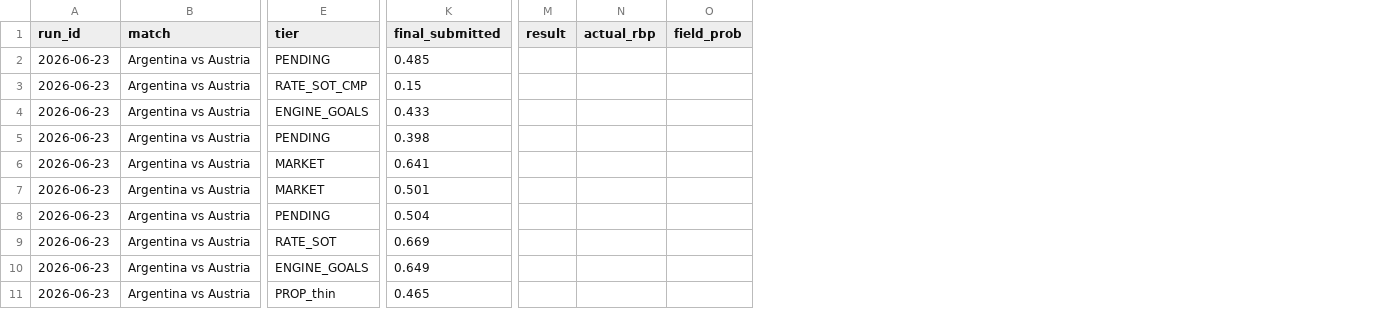
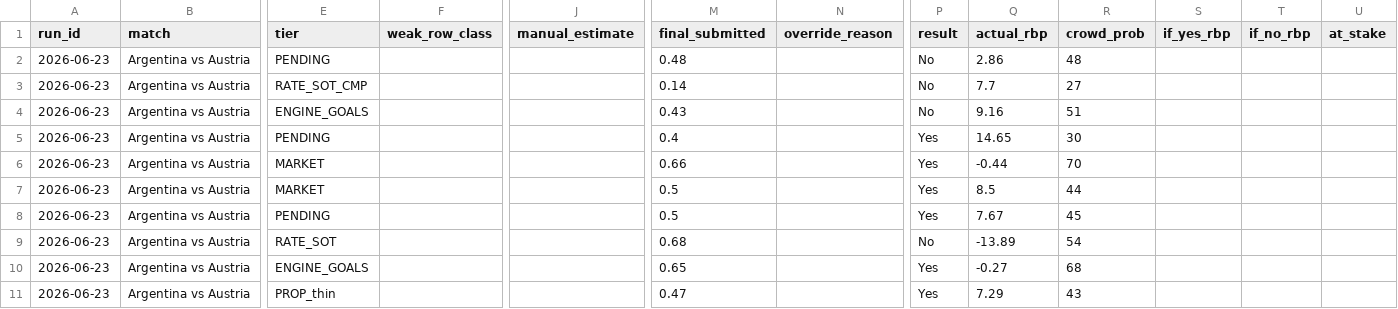
Before and after one commit to brandonsamuelr/jump_predict_WC26, a CSV file: data/measurement_log.csv, drawn as a sheet; only a part is shown, gaps mark what is left out; removed rows and columns are numbered as before the commit, all else as after; the diff covers the shown part only; the diff names each change by its address in the sheet, - before the commit and + after, or states it on an @@ line.

```diff
--- a/data/measurement_log.csv
+++ b/data/measurement_log.csv
+column F (weak_row_class), empty
+column J (manual_estimate), empty
+column N (override_reason), empty
-column O (field_prob), empty
+column R (crowd_prob), rows 2-11: 48 | 27 | 51 | 30 | 70 | 44 | 45 | 54 | 68 | 43
+column S (if_yes_rbp), empty
+column T (if_no_rbp), empty
+column U (at_stake), empty
-M2 (final_submitted): 0.485
+M2 (final_submitted): 0.48
-P2:P4 (result): (empty)
+P2:P4 (result): No
-Q2 (actual_rbp): (empty)
+Q2 (actual_rbp): 2.86
-M3 (final_submitted): 0.15
+M3 (final_submitted): 0.14
-Q3 (actual_rbp): (empty)
+Q3 (actual_rbp): 7.7
-M4 (final_submitted): 0.433
+M4 (final_submitted): 0.43
-Q4 (actual_rbp): (empty)
+Q4 (actual_rbp): 9.16
-M5 (final_submitted): 0.398
+M5 (final_submitted): 0.4
-P5:P8 (result): (empty)
+P5:P8 (result): Yes
-Q5 (actual_rbp): (empty)
+Q5 (actual_rbp): 14.65
-M6 (final_submitted): 0.641
+M6 (final_submitted): 0.66
-Q6 (actual_rbp): (empty)
+Q6 (actual_rbp): -0.44
-M7 (final_submitted): 0.501
+M7 (final_submitted): 0.5
-Q7 (actual_rbp): (empty)
+Q7 (actual_rbp): 8.5
-M8 (final_submitted): 0.504
+M8 (final_submitted): 0.5
-Q8 (actual_rbp): (empty)
+Q8 (actual_rbp): 7.67
-M9 (final_submitted): 0.669
+M9 (final_submitted): 0.68
-P9 (result): (empty)
+P9 (result): No
-Q9 (actual_rbp): (empty)
+Q9 (actual_rbp): -13.89
-M10 (final_submitted): 0.649
+M10 (final_submitted): 0.65
-P10:P11 (result): (empty)
+P10:P11 (result): Yes
-Q10 (actual_rbp): (empty)
+Q10 (actual_rbp): -0.27
-M11 (final_submitted): 0.465
+M11 (final_submitted): 0.47
-Q11 (actual_rbp): (empty)
+Q11 (actual_rbp): 7.29
```
Also changed, not shown: 134 edited cells elsewhere in this file, data/submission_sheets/2026-06-23_argentina_v_austria_refresh.csv, data/submission_sheets/2026-06-23_optimized_submit_sheet.csv, 31 other files.
